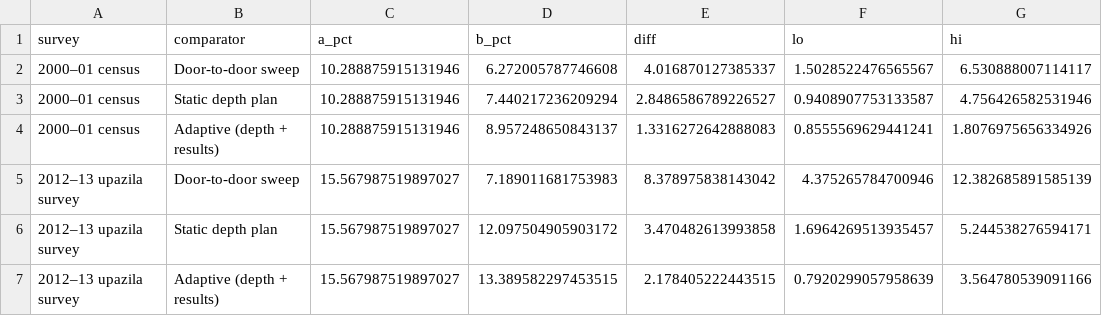
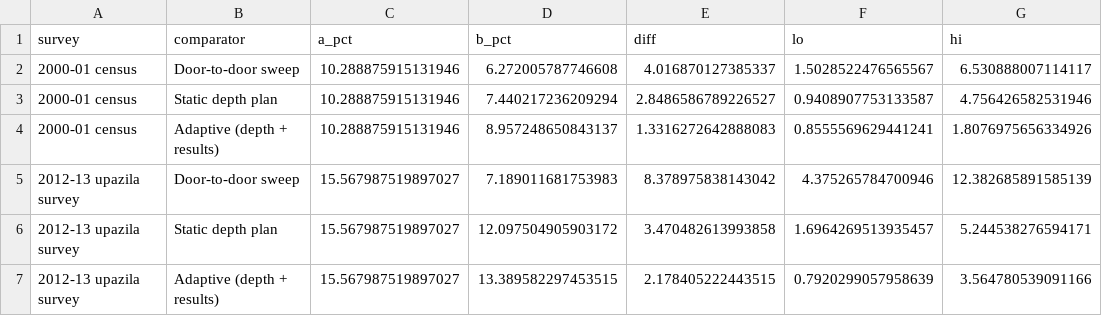
Before and after one commit to Islam-DS/arsenic-adaptive-testing, a CSV file: results/f1_v6_primary.csv, drawn as a sheet; only a part is shown; the diff names each change by its address in the sheet, - before the commit and + after, or states it on an @@ line.

```diff
--- a/results/f1_v6_primary.csv
+++ b/results/f1_v6_primary.csv
-A2:A4 (survey): 2000–01 census
+A2:A4 (survey): 2000-01 census
-A5:A7 (survey): 2012–13 upazila survey
+A5:A7 (survey): 2012-13 upazila survey
```
Also changed, not shown: results/f1_v6_table_S1.csv, results/f1_v6_table_S3.csv, 46 other files.
